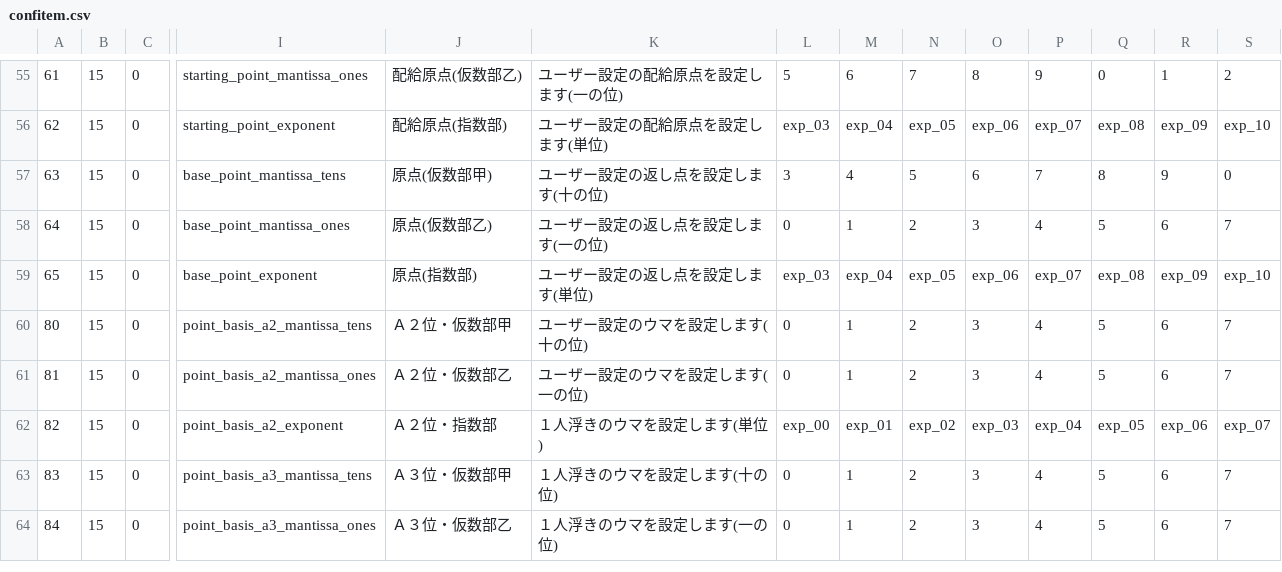
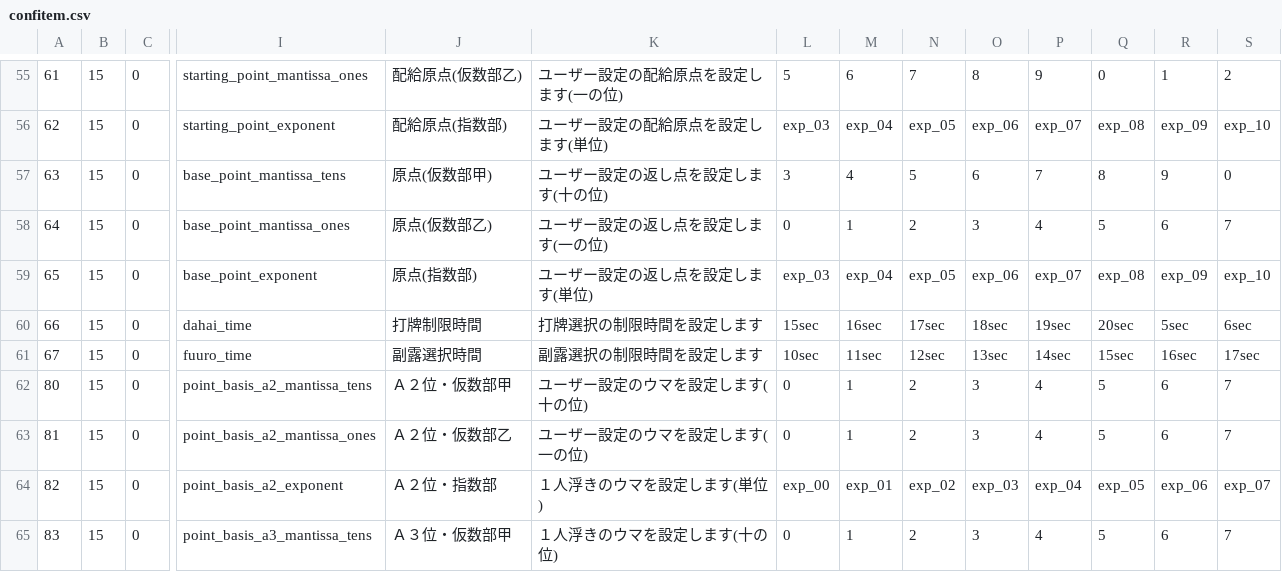
Before and after one commit to MihailJP/MiHaJong, a CSV file: mjcore/data/confitem.csv, drawn as a sheet; only a part is shown, gaps mark what is left out; the shorter side is filled out with more unchanged rows; rows hold the shown columns only; the diff names each change by its address in the sheet, - before the commit and + after, or states it on an @@ line.

```diff
--- a/mjcore/data/confitem.csv
+++ b/mjcore/data/confitem.csv
+row 60: 66 | 15 | 0 | dahai_time | 打牌制限時間 | 打牌選択の制限時間を設定します | 15sec | 16sec | 17sec | 18sec | 19sec | 20sec | 5sec | 6sec
+row 61: 67 | 15 | 0 | fuuro_time | 副露選択時間 | 副露選択の制限時間を設定します | 10sec | 11sec | 12sec | 13sec | 14sec | 15sec | 16sec | 17sec
```
Also changed, not shown: 2 other files.
